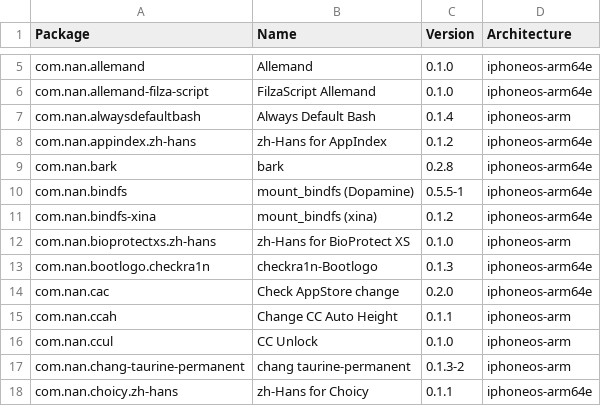
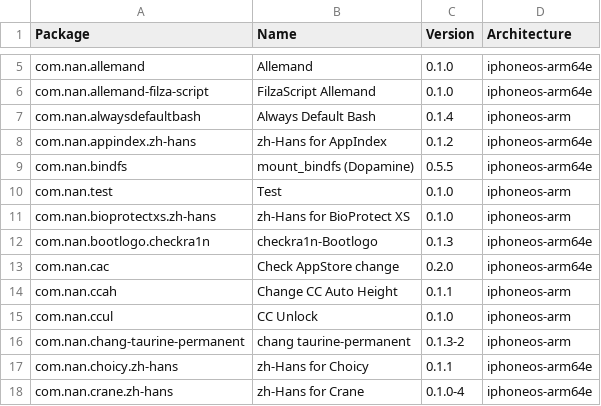
Before and after one commit to invalidunit/crc_bark, a CSV file: Library/Caches/com.nan.crc/00a8c42f2325beccb88b747b03738cff53391ef9272cd5e16f7cdbfb7cc13da4.csv, drawn as a sheet; only a part is shown, gaps mark what is left out; the shorter side is filled out with more unchanged rows.

Commit message:
Update 00a8c42f2325beccb88b747b03738cff53391ef9272cd5e16f7cdbfb7cc13da4.csv

```diff
--- a/Library/Caches/com.nan.crc/00a8c42f2325beccb88b747b03738cff53391ef9272cd5e16f7cdbfb7cc13da4.csv
+++ b/Library/Caches/com.nan.crc/00a8c42f2325beccb88b747b03738cff53391ef9272cd5e16f7cdbfb7cc13da4.csv
@@ -8,5 +8,4 @@ com.nan.alwaysdefaultbash,Always Default Bash,0.1.4,iphoneos-arm
 com.nan.appindex.zh-hans,zh-Hans for AppIndex,0.1.2,iphoneos-arm64e
-com.nan.bark,bark,0.2.8,iphoneos-arm64e
-com.nan.bindfs,mount_bindfs (Dopamine),0.5.5-1,iphoneos-arm64e
-com.nan.bindfs-xina,mount_bindfs (xina),0.1.2,iphoneos-arm64e
+com.nan.bindfs,mount_bindfs (Dopamine),0.5.5,iphoneos-arm64e
+com.nan.test,Test,0.1.0,iphoneos-arm
 com.nan.bioprotectxs.zh-hans,zh-Hans for BioProtect XS,0.1.0,iphoneos-arm
```
